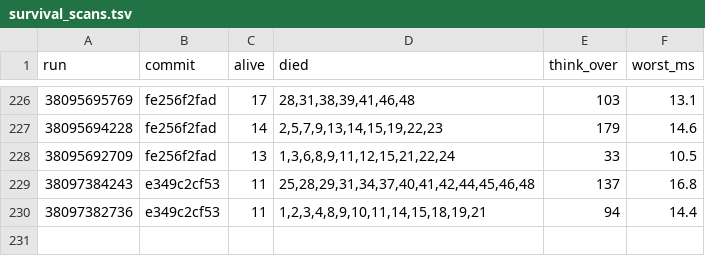
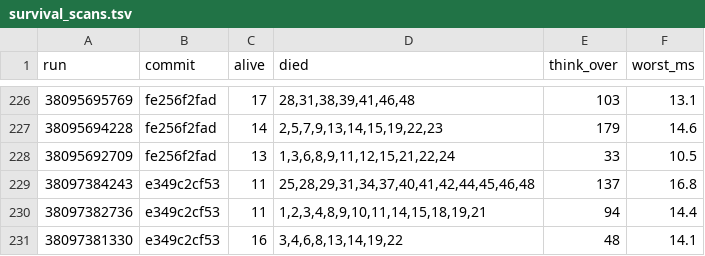
Before and after one commit to briankeegan/GameCreator, a TSV file: games/the-game/ai/eval/survival_scans.tsv, drawn as a sheet; only a part is shown, gaps mark what is left out; the diff names each change by its address in the sheet, - before the commit and + after, or states it on an @@ line.

```diff
--- a/games/the-game/ai/eval/survival_scans.tsv
+++ b/games/the-game/ai/eval/survival_scans.tsv
+row 231: 38097381330 | e349c2cf53 | 16 | 3,4,6,8,13,14,19,22 | 48 | 14.1
```
